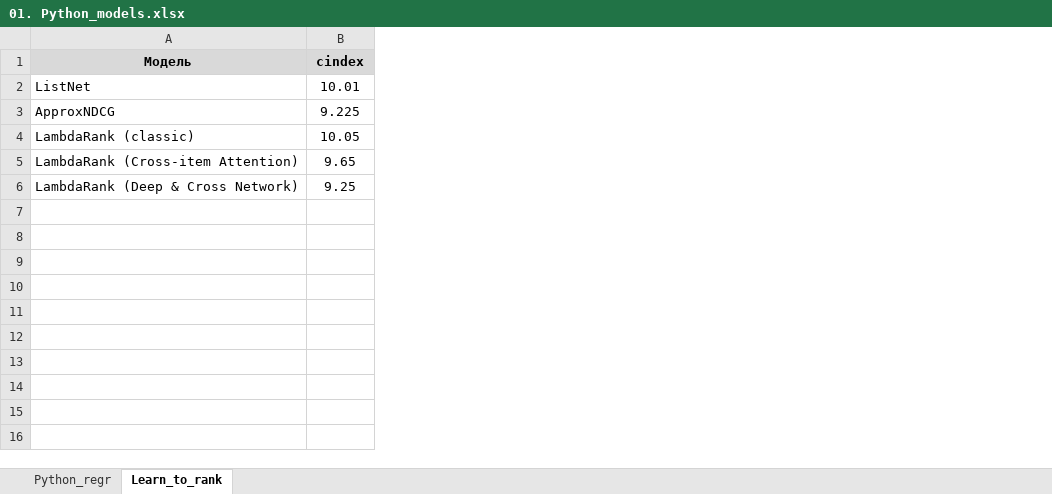
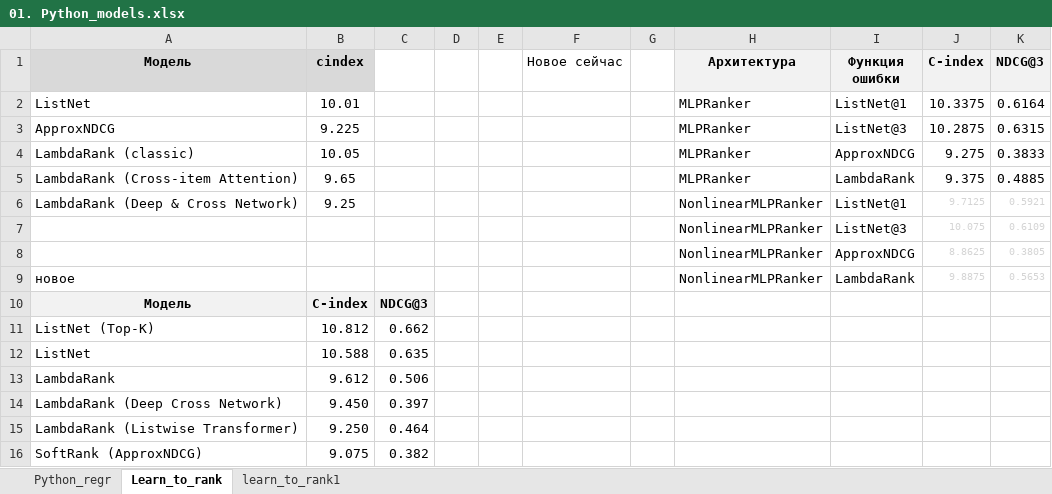
Before and after one commit to ExP98/Diploma_Holland, an Excel workbook: 4. Output/01. Python_models.xlsx, sheet Learn_to_rank, drawn as a sheet; values as stored, in another font and other column widths than the file's, no borders; table styles not drawn; the diff names each change by its address in the sheet, - before the commit and + after, or states it on an @@ line.

```diff
--- a/4. Output/01. Python_models.xlsx (sheet Learn_to_rank)
+++ b/4. Output/01. Python_models.xlsx (sheet Learn_to_rank)
+sheet tab: learn_to_rank1
+column C, empty
+column D, empty
+column E, empty
+column F (Новое сейчас), empty
+column G, empty
+column H (Архитектура), rows 2-6: MLPRanker | MLPRanker | MLPRanker | MLPRanker | NonlinearMLPRanker
+column I (Функция ошибки), rows 2-6: ListNet@1 | ListNet@3 | ApproxNDCG | LambdaRank | ListNet@1
+column J (C-index), rows 2-6: 10.3375 | 10.2875 | 9.275 | 9.375 | 9.7125
+column K (NDCG@3), rows 2-6: 0.6164 | 0.6315 | 0.3833 | 0.4885 | 0.5921
+row 7:  |  |  |  |  |  |  | NonlinearMLPRanker | ListNet@3 | 10.075 | 0.6109
+row 8:  |  |  |  |  |  |  | NonlinearMLPRanker | ApproxNDCG | 8.8625 | 0.3805
+row 9: новое |  |  |  |  |  |  | NonlinearMLPRanker | LambdaRank | 9.8875 | 0.5653
+row 10: Модель | C-index | NDCG@3
+row 11: ListNet (Top-K) | 10.812 | 0.662
+row 12: ListNet | 10.588 | 0.635
+row 13: LambdaRank | 9.612 | 0.506
+row 14: LambdaRank (Deep Cross Network) | 9.450 | 0.397
+row 15: LambdaRank (Listwise Transformer) | 9.250 | 0.464
+row 16: SoftRank (ApproxNDCG) | 9.075 | 0.382
```
Also changed, not shown: 1 other file.
